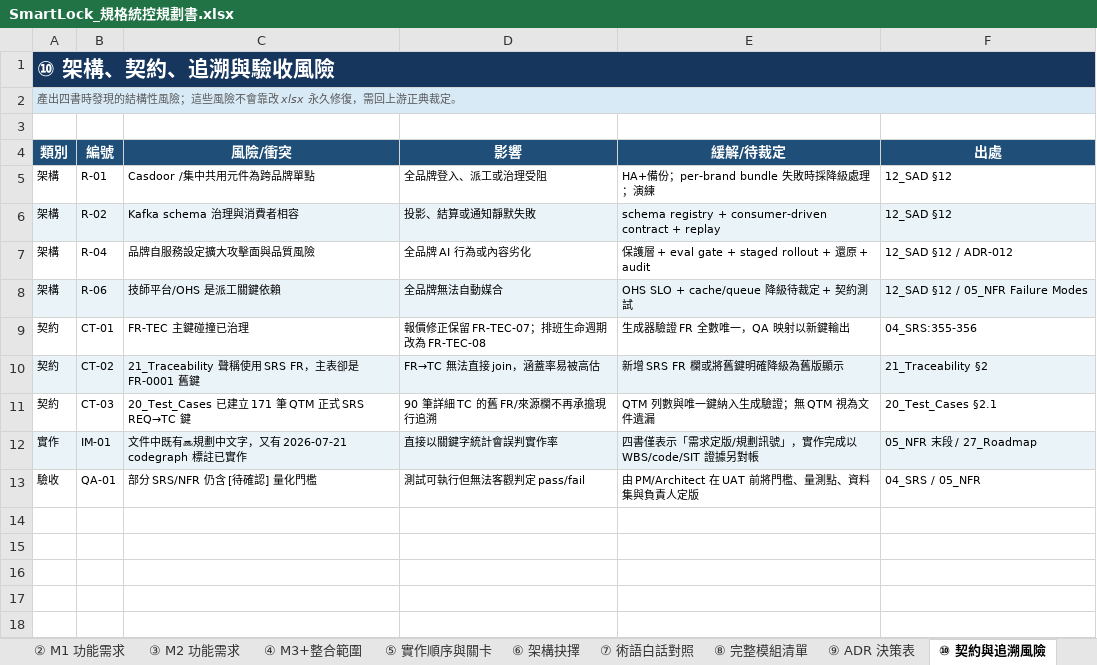
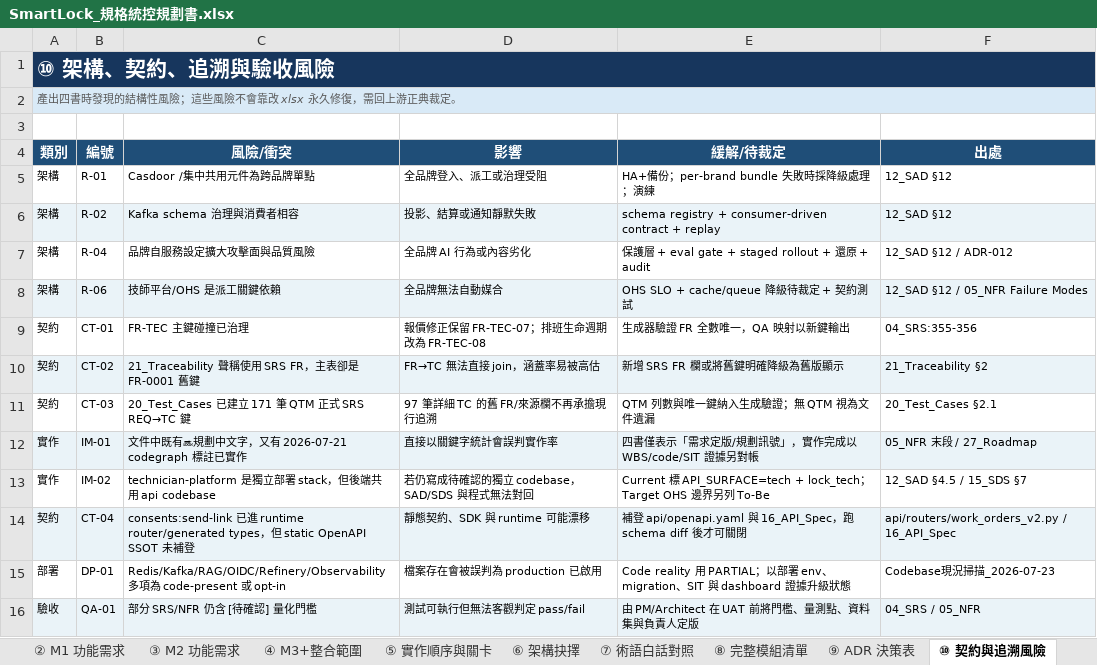
Before and after one commit to sunnyDataScience/Smart-Lock_AI_Support_Service_Dispatch_SaaS_Platform, an Excel workbook: smartlock-docs/enterprise/規格統控整理/SmartLock_規格統控規劃書.xlsx, sheet ⑩ 契約與追溯風險, drawn as a sheet; values as stored, in another font and other column widths than the file's, no borders; conditional formats not drawn; addresses are those after the commit; the diff names each change by its address in the sheet, - before the commit and + after, or states it on an @@ line.

Commit message:
docs: reconcile enterprise controls with codebase

```diff
--- a/smartlock-docs/enterprise/規格統控整理/SmartLock_規格統控規劃書.xlsx (sheet ⑩ 契約與追溯風險)
+++ b/smartlock-docs/enterprise/規格統控整理/SmartLock_規格統控規劃書.xlsx (sheet ⑩ 契約與追溯風險)
-D11 (影響): 90 筆詳細 TC 的舊 FR/來源欄不再承擔現行追溯
+D11 (影響): 97 筆詳細 TC 的舊 FR/來源欄不再承擔現行追溯
+row 13: 實作 | IM-02 | technician-platform 是獨立部署 stack，但後端共用 api codebase | 若仍寫成待確認的獨立 codebase，SAD/SDS 與程式無法對回 | Current 標 API_SURFACE=tech + lock_tech；Target OHS 邊界另列 To-Be | 12_SAD §4.5 / 15_SDS §7
+row 14: 契約 | CT-04 | consents:send-link 已進 runtime router/generated types，但 static OpenAPI SSOT 未補登 | 靜態契約、SDK 與 runtime 可能漂移 | 補登 api/openapi.yaml 與 16_API_Spec，跑 schema diff 後才可關閉 | api/routers/work_orders_v2.py / 16_API_Spec
+row 15: 部署 | DP-01 | Redis/Kafka/RAG/OIDC/Refinery/Observability 多項為 code-present 或 opt-in | 檔案存在會被誤判為 production 已啟用 | Code reality 用 PARTIAL；以部署 env、migration、SIT 與 dashboard 證據升級狀態 | Codebase現況掃描_2026-07-23
-A16:F16 fill: none
+A16:F16 fill: #EAF3F8
```
Also changed, not shown: sheet 元件標籤字典, sheet ⑧ 完整模組清單, sheet ② M1 功能需求, sheet ⑤ 實作順序與關卡, sheet ⑨ ADR 決策表, sheet 封面·文件管制, smartlock-docs/enterprise/規格統控整理/SmartLock_整合測試計畫.xlsx, smartlock-docs/enterprise/規格統控整理/SmartLock_業務邏輯驗收控制表.xlsx, 13 other files.
